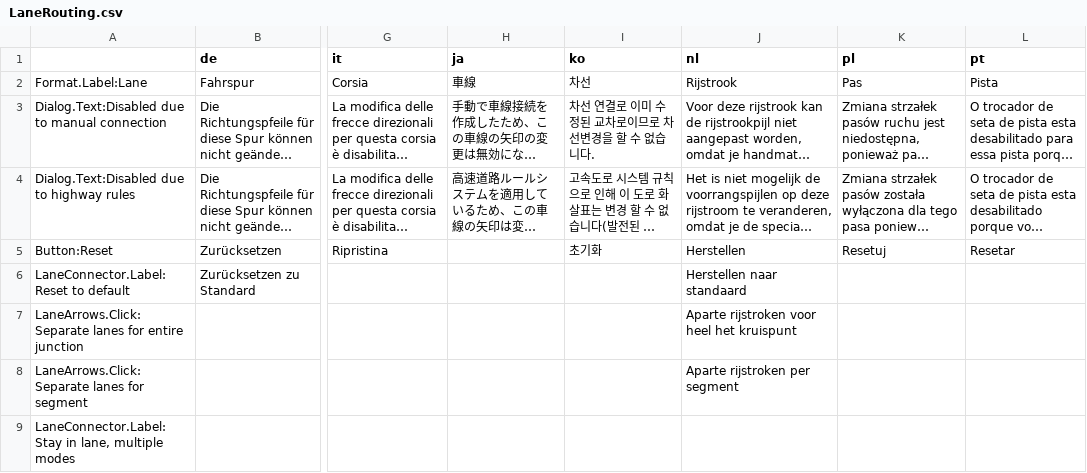
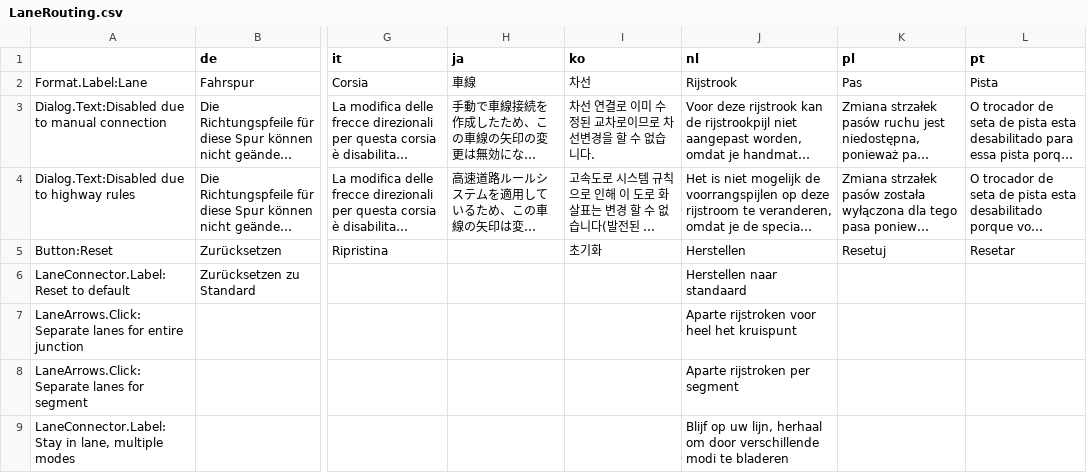
Before and after one commit to CitiesSkylinesMods/TMPE, a CSV file: TLM/TLM/Resources/Translations/LaneRouting.csv, drawn as a sheet; only a part is shown, gaps mark what is left out; long unchanged cells end in …; the diff names each change by its address in the sheet, - before the commit and + after, or states it on an @@ line.

```diff
--- a/TLM/TLM/Resources/Translations/LaneRouting.csv
+++ b/TLM/TLM/Resources/Translations/LaneRouting.csv
-J9 (nl): (empty)
+J9 (nl): Blijf op uw lijn, herhaal om door verschillende modi te bladeren
```
Also changed, not shown: TLM/TLM/Resources/Translations/Options.csv, TLM/TLM/Resources/Translations/SpeedLimits.csv, 8 other files.
